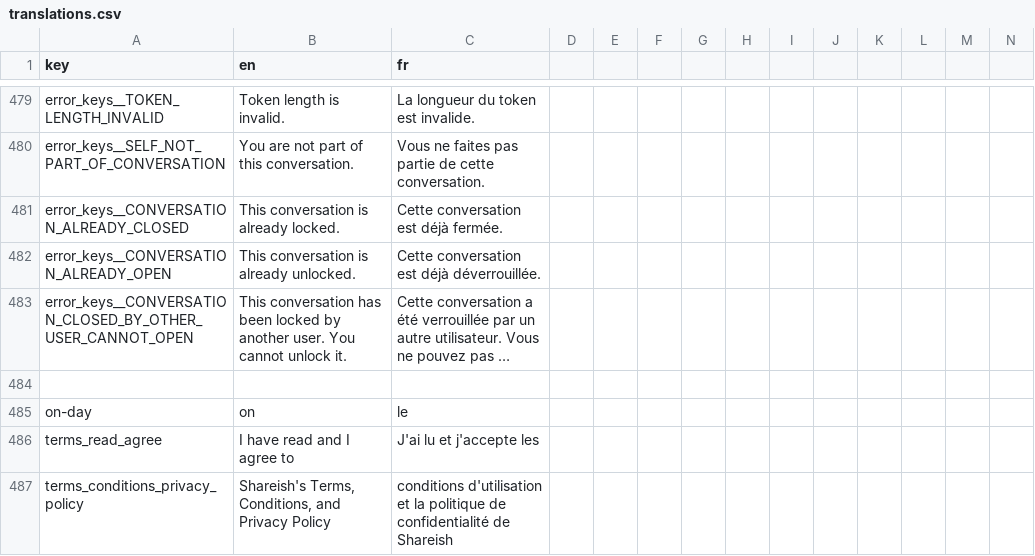
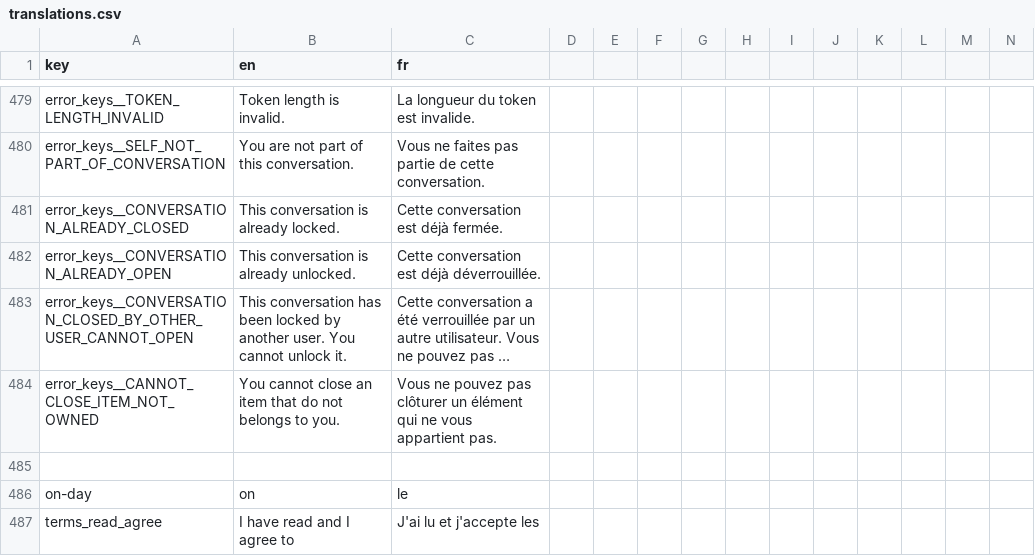
Before and after one commit to shareish/shareish, a CSV file: frontend/src/locales/translations.csv, drawn as a sheet; only a part is shown, gaps mark what is left out; the shorter side is filled out with more unchanged rows; long unchanged cells end in …; rows hold the shown columns only; the diff names each change by its address in the sheet, - before the commit and + after, or states it on an @@ line.

Commit message:
refactor: routes for item close & tokens check done

```diff
--- a/frontend/src/locales/translations.csv
+++ b/frontend/src/locales/translations.csv
+row 484: error_keys__CANNOT_CLOSE_ITEM_NOT_OWNED | You cannot close an item that do not belongs to you. | Vous ne pouvez pas clôturer un élément qui ne vous appartient pas.
```
Also changed, not shown: 4 other files.
